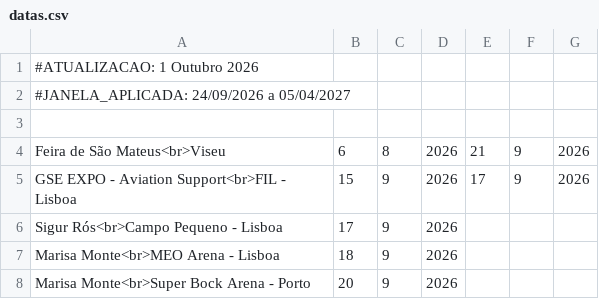
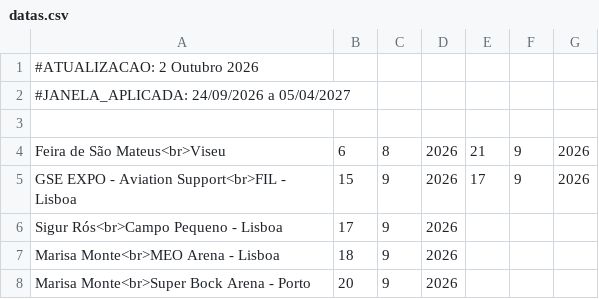
Before and after one commit to jguima1974/android, a CSV file: datas.csv, drawn as a sheet; only a part is shown.

Commit message:
Update date in datas.csv

```diff
--- a/datas.csv
+++ b/datas.csv
@@ -1,2 +1,2 @@
-#ATUALIZACAO: 1 Outubro 2026,,,,,,
+#ATUALIZACAO: 2 Outubro 2026,,,,,,
 #JANELA_APLICADA: 24/09/2026 a 05/04/2027,,,,,,
```
